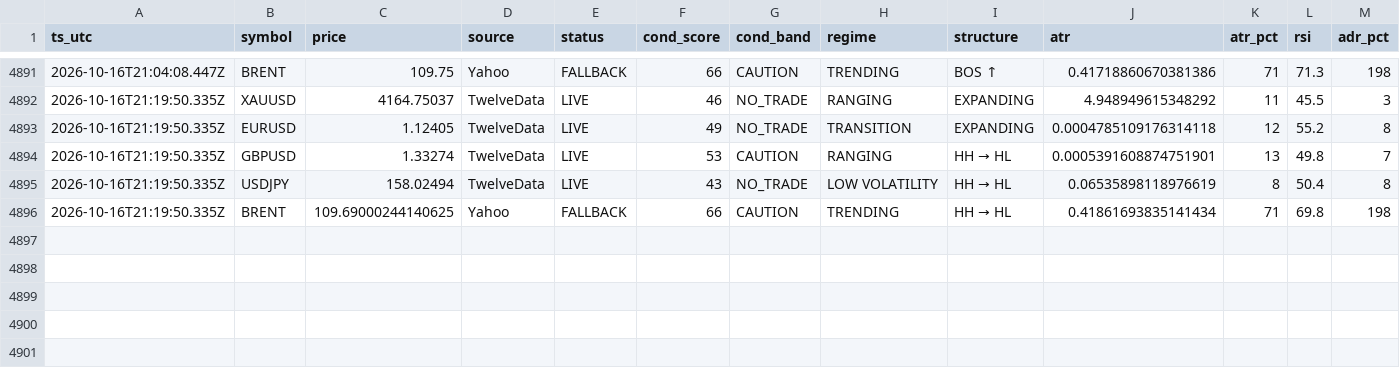
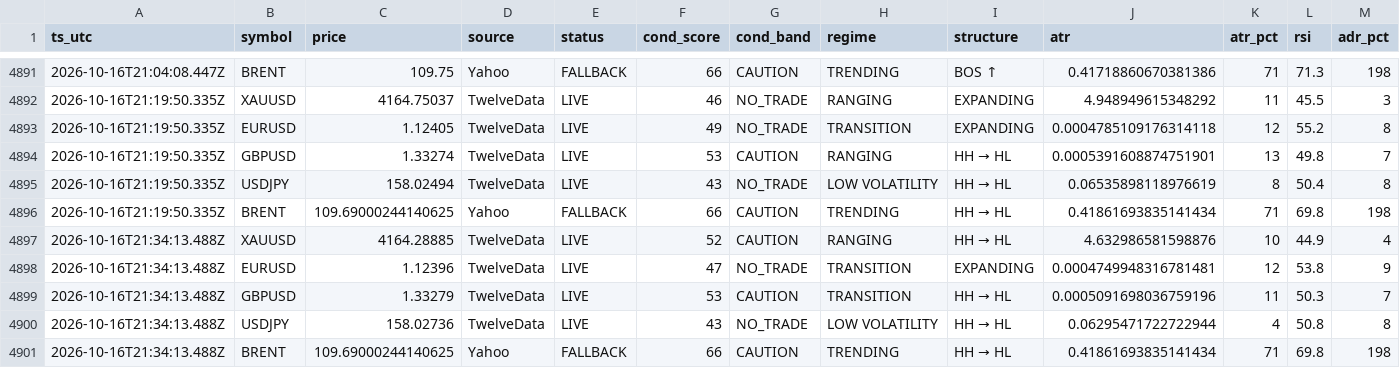
Before and after one commit to hamedezzati1362/TradingOS, a CSV file: records-2026-10.csv, drawn as a sheet; only a part is shown, gaps mark what is left out; rows hold the shown columns only; the diff names each change by its address in the sheet, - before the commit and + after, or states it on an @@ line.

Commit message:
history 2026-10-16T21:34:13Z

```diff
--- a/records-2026-10.csv
+++ b/records-2026-10.csv
+row 4897: 2026-10-16T21:34:13.488Z | XAUUSD | 4164.28885 | TwelveData | LIVE | 52 | CAUTION | RANGING | HH → HL | 4.632986581598876 | 10 | 44.9 | 4
+row 4898: 2026-10-16T21:34:13.488Z | EURUSD | 1.12396 | TwelveData | LIVE | 47 | NO_TRADE | TRANSITION | EXPANDING | 0.0004749948316781481 | 12 | 53.8 | 9
+row 4899: 2026-10-16T21:34:13.488Z | GBPUSD | 1.33279 | TwelveData | LIVE | 53 | CAUTION | TRANSITION | HH → HL | 0.0005091698036759196 | 11 | 50.3 | 7
+row 4900: 2026-10-16T21:34:13.488Z | USDJPY | 158.02736 | TwelveData | LIVE | 43 | NO_TRADE | LOW VOLATILITY | HH → HL | 0.06295471722722944 | 4 | 50.8 | 8
+row 4901: 2026-10-16T21:34:13.488Z | BRENT | 109.69000244140625 | Yahoo | FALLBACK | 66 | CAUTION | TRENDING | HH → HL | 0.41861693835141434 | 71 | 69.8 | 198
```
